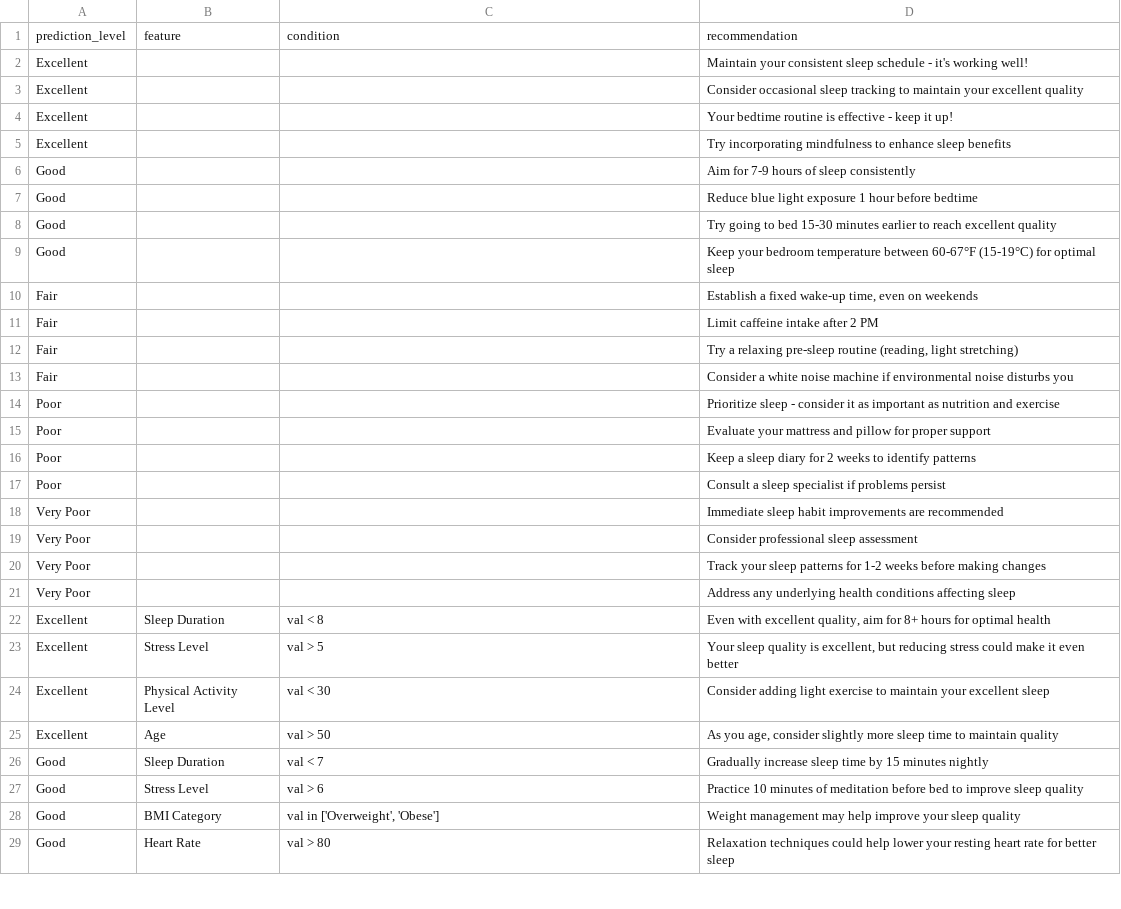
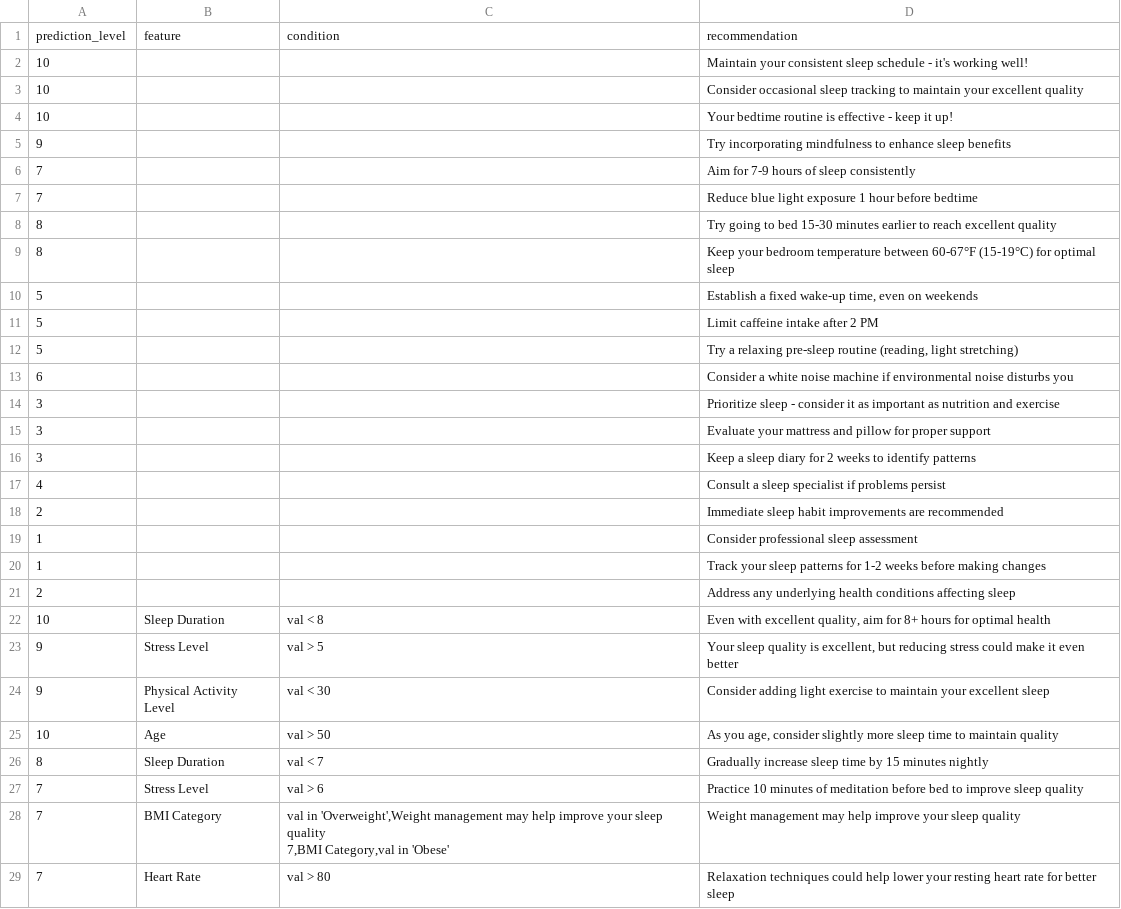
Before and after one commit to NS2006/ML-project, a CSV file: sleep_recommendations.csv, drawn as a sheet; only a part is shown; the diff covers the shown part only.

```diff
--- a/sleep_recommendations.csv
+++ b/sleep_recommendations.csv
@@ -1,29 +1,30 @@
 prediction_level,feature,condition,recommendation
-Excellent,,,"Maintain your consistent sleep schedule - it's working well!"
-Excellent,,,"Consider occasional sleep tracking to maintain your excellent quality"
-Excellent,,,"Your bedtime routine is effective - keep it up!"
-Excellent,,,"Try incorporating mindfulness to enhance sleep benefits"
-Good,,,"Aim for 7-9 hours of sleep consistently"
-Good,,,"Reduce blue light exposure 1 hour before bedtime"
-Good,,,"Try going to bed 15-30 minutes earlier to reach excellent quality"
-Good,,,"Keep your bedroom temperature between 60-67°F (15-19°C) for optimal sleep"
-Fair,,,"Establish a fixed wake-up time, even on weekends"
-Fair,,,"Limit caffeine intake after 2 PM"
-Fair,,,"Try a relaxing pre-sleep routine (reading, light stretching)"
-Fair,,,"Consider a white noise machine if environmental noise disturbs you"
-Poor,,,"Prioritize sleep - consider it as important as nutrition and exercise"
-Poor,,,"Evaluate your mattress and pillow for proper support"
-Poor,,,"Keep a sleep diary for 2 weeks to identify patterns"
-Poor,,,"Consult a sleep specialist if problems persist"
-Very Poor,,,"Immediate sleep habit improvements are recommended"
-Very Poor,,,"Consider professional sleep assessment"
-Very Poor,,,"Track your sleep patterns for 1-2 weeks before making changes"
-Very Poor,,,"Address any underlying health conditions affecting sleep"
-Excellent,Sleep Duration,"val < 8","Even with excellent quality, aim for 8+ hours for optimal health"
-Excellent,Stress Level,"val > 5","Your sleep quality is excellent, but reducing stress could make it even better"
-Excellent,Physical Activity Level,"val < 30","Consider adding light exercise to maintain your excellent sleep"
-Excellent,Age,"val > 50","As you age, consider slightly more sleep time to maintain quality"
-Good,Sleep Duration,"val < 7","Gradually increase sleep time by 15 minutes nightly"
-Good,Stress Level,"val > 6","Practice 10 minutes of meditation before bed to improve sleep quality"
-Good,BMI Category,"val in ['Overweight', 'Obese']","Weight management may help improve your sleep quality"
-Good,Heart Rate,"val > 80","Relaxation techniques could help lower your resting heart rate for better sleep"
+10,,,Maintain your consistent sleep schedule - it's working well!
+10,,,Consider occasional sleep tracking to maintain your excellent quality
+10,,,Your bedtime routine is effective - keep it up!
+9,,,Try incorporating mindfulness to enhance sleep benefits
+7,,,Aim for 7-9 hours of sleep consistently
+7,,,Reduce blue light exposure 1 hour before bedtime
+8,,,Try going to bed 15-30 minutes earlier to reach excellent quality
+8,,,Keep your bedroom temperature between 60-67°F (15-19°C) for optimal sleep
+5,,,"Establish a fixed wake-up time, even on weekends"
+5,,,Limit caffeine intake after 2 PM
+5,,,"Try a relaxing pre-sleep routine (reading, light stretching)"
+6,,,Consider a white noise machine if environmental noise disturbs you
+3,,,Prioritize sleep - consider it as important as nutrition and exercise
+3,,,Evaluate your mattress and pillow for proper support
+3,,,Keep a sleep diary for 2 weeks to identify patterns
+4,,,Consult a sleep specialist if problems persist
+2,,,Immediate sleep habit improvements are recommended
+1,,,Consider professional sleep assessment
+1,,,Track your sleep patterns for 1-2 weeks before making changes
+2,,,Address any underlying health conditions affecting sleep
+10,Sleep Duration,val < 8,"Even with excellent quality, aim for 8+ hours for optimal health"
+9,Stress Level,val > 5,"Your sleep quality is excellent, but reducing stress could make it even better"
+9,Physical Activity Level,val < 30,Consider adding light exercise to maintain your excellent sleep
+10,Age,val > 50,"As you age, consider slightly more sleep time to maintain quality"
+8,Sleep Duration,val < 7,Gradually increase sleep time by 15 minutes nightly
+7,Stress Level,val > 6,Practice 10 minutes of meditation before bed to improve sleep quality
+7,BMI Category,"val in 'Overweight',Weight management may help improve your sleep quality
+7,BMI Category,"val in 'Obese',Weight management may help improve your sleep quality
+7,Heart Rate,val > 80,Relaxation techniques could help lower your resting heart rate for better sleep
```
Also changed, not shown: 27 added rows, 1 removed row and 12 edited cells elsewhere in this file, 5 other files.
